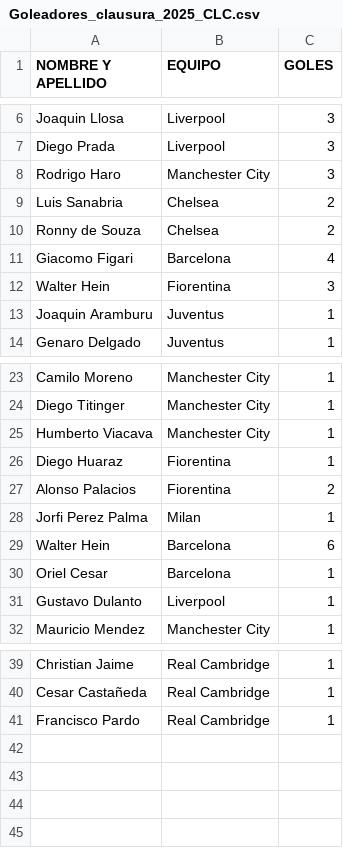
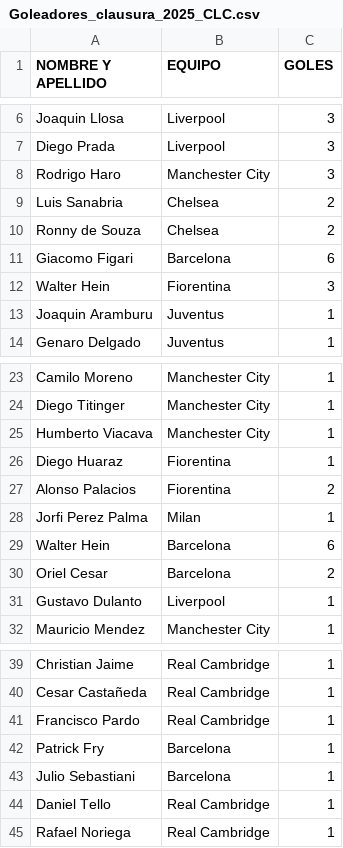
Before and after one commit to jsaraviadrago/verbose-system, a CSV file: Goleadores_clausura_2025_CLC.csv, drawn as a sheet; only a part is shown, gaps mark what is left out.

Commit message:
Update Goleadores_clausura_2025_CLC.csv

```diff
--- a/Goleadores_clausura_2025_CLC.csv
+++ b/Goleadores_clausura_2025_CLC.csv
@@ -10,3 +10,3 @@ Luis Sanabria,Chelsea,2
 Ronny de Souza,Chelsea,2
-Giacomo Figari,Barcelona,4
+Giacomo Figari,Barcelona,6
 Walter Hein,Fiorentina,3
@@ -29,3 +29,3 @@ Jorfi Perez Palma,Milan,1
 Walter Hein,Barcelona,6
-Oriel Cesar,Barcelona,1
+Oriel Cesar,Barcelona,2
 Gustavo Dulanto,Liverpool,1
@@ -41 +41,5 @@ Cesar Castañeda,Real Cambridge,1
 Francisco Pardo, Real Cambridge,1
+Patrick Fry, Barcelona,1
+Julio Sebastiani,Barcelona,1
+Daniel Tello,Real Cambridge,1
+Rafael Noriega,Real Cambridge,1
```
